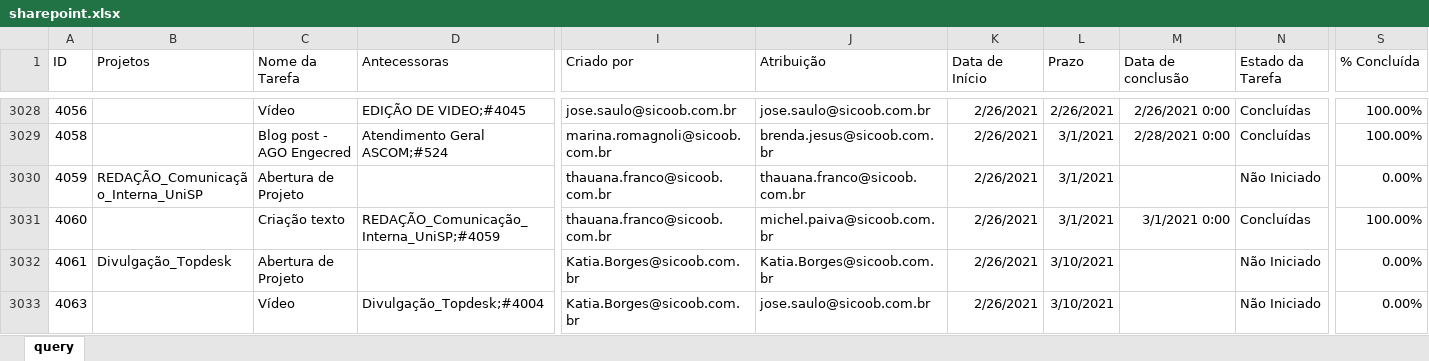
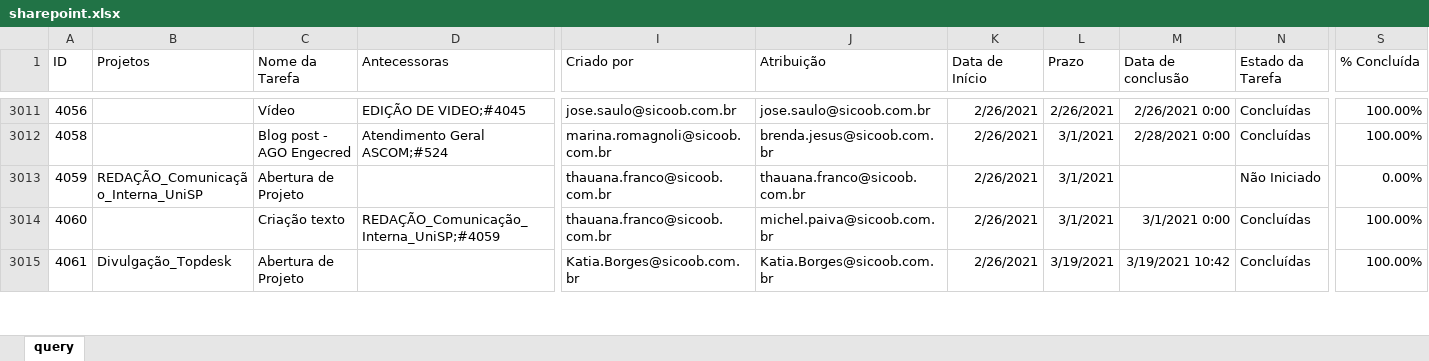
Before and after one commit to uni-marketing/Repository, an Excel workbook: sharepoint.xlsx, sheet query, drawn as a sheet; only a part is shown, gaps mark what is left out; values as stored, in another font and other column widths than the file's, no borders; table styles not drawn; removed rows and columns are numbered as before the commit, all else as after; rows hold the shown columns only; the diff covers the shown part only; the diff names each change by its address in the sheet, - before the commit and + after, or states it on an @@ line.

```diff
--- a/sharepoint.xlsx (sheet query)
+++ b/sharepoint.xlsx (sheet query)
-L3015 (Prazo): 3/10/2021
+L3015 (Prazo): 3/19/2021
-M3015 (Data de conclusão): (empty)
+M3015 (Data de conclusão): 3/19/2021 10:42
-N3015 (Estado da Tarefa): Não Iniciado
+N3015 (Estado da Tarefa): Concluídas
-S3015 (% Concluída): 0.00%
+S3015 (% Concluída): 100.00%
-row 3033: 4063 |  | Vídeo | Divulgação_Topdesk;#4004 | Katia.Borges@sicoob.com.br | jose.saulo@sicoob.com.br | 2/26/2021 | 3/10/2021 |  | Não Iniciado | 0.00%
```
Also changed, not shown: 47 added rows, 19 removed rows and 20 edited cells elsewhere in this sheet.
